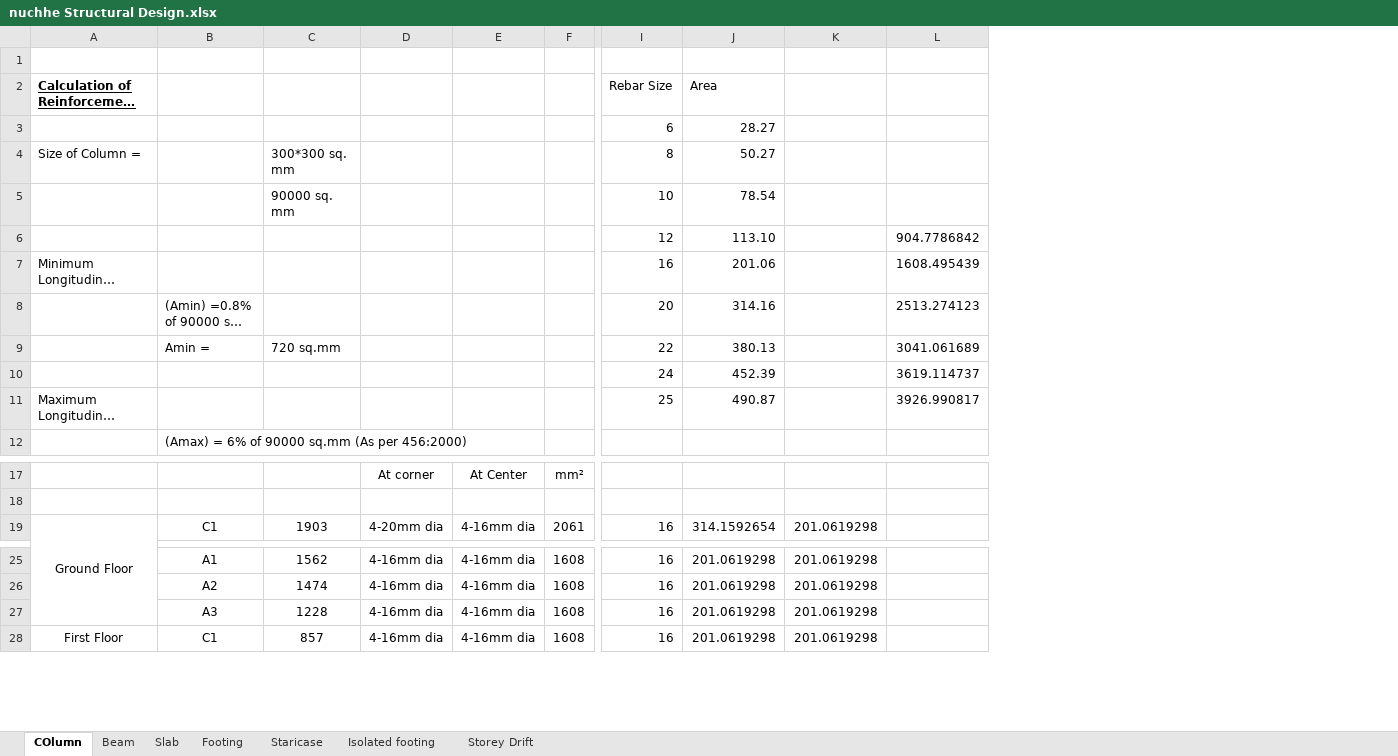
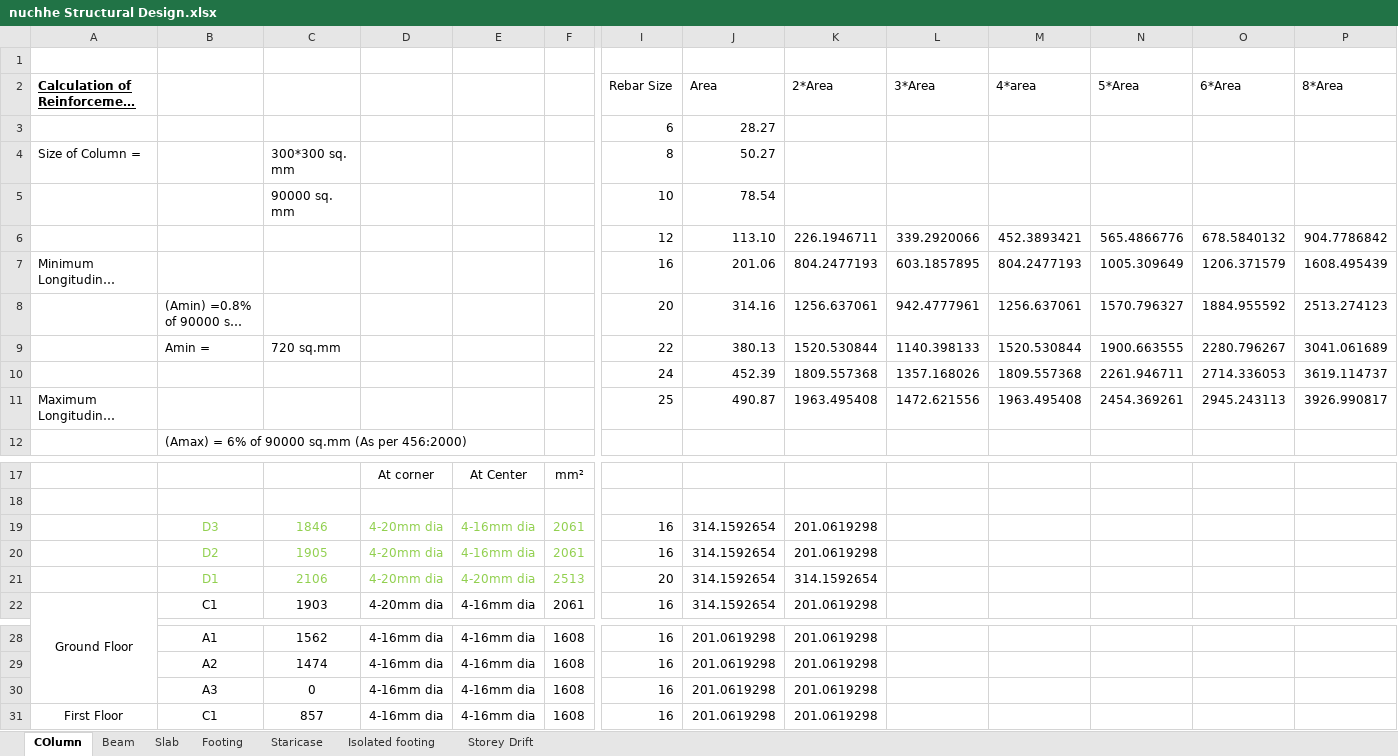
Before and after one commit to suwalcrystal/ward1, an Excel workbook: drg/for analysis/results/nuchhe Structural Design.xlsx, sheet COlumn, drawn as a sheet; only a part is shown, gaps mark what is left out; long unchanged cells end in …; values as stored, in another font and other column widths than the file's, no borders; addresses are those after the commit; rows hold the shown columns only; the diff names each change by its address in the sheet, - before the commit and + after, or states it on an @@ line.

Commit message:
complete str. analysis

```diff
--- a/drg/for analysis/results/nuchhe Structural Design.xlsx (sheet COlumn)
+++ b/drg/for analysis/results/nuchhe Structural Design.xlsx (sheet COlumn)
+column L (3*Area), rows 6-11: 339.2920066 | 603.1857895 | 942.4777961 | 1140.398133 | 1357.168026 | 1472.621556
+column M (4*area), rows 6-11: 452.3893421 | 804.2477193 | 1256.637061 | 1520.530844 | 1809.557368 | 1963.495408
+column N (5*Area), rows 6-11: 565.4866776 | 1005.309649 | 1570.796327 | 1900.663555 | 2261.946711 | 2454.369261
+column O (6*Area), rows 6-11: 678.5840132 | 1206.371579 | 1884.955592 | 2280.796267 | 2714.336053 | 2945.243113
-K2: (empty)
+K2: 2*Area
-P2: (empty)
+P2: 8*Area
-K6 (2*Area): (empty)
+K6 (2*Area): 226.1946711
-K7 (2*Area): (empty)
+K7 (2*Area): 804.2477193
-K8 (2*Area): (empty)
+K8 (2*Area): 1256.637061
-K9 (2*Area): (empty)
+K9 (2*Area): 1520.530844
-K10 (2*Area): (empty)
+K10 (2*Area): 1809.557368
-K11 (2*Area): (empty)
+K11 (2*Area): 1963.495408
+row 19:  | D3 | 1846 | 4-20mm dia | 4-16mm dia | 2061 | 16 | 314.1592654 | 201.0619298
+row 20:  | D2 | 1905 | 4-20mm dia | 4-16mm dia | 2061 | 16 | 314.1592654 | 201.0619298
+row 21:  | D1 | 2106 | 4-20mm dia | 4-20mm dia | 2513 | 20 | 314.1592654 | 314.1592654
-C30: 1228
+C30: 0
```
Also changed, not shown: formulas that keep their value, charts or pictures, drg/for analysis/results/interpolation.xlsx, 25 other files.
